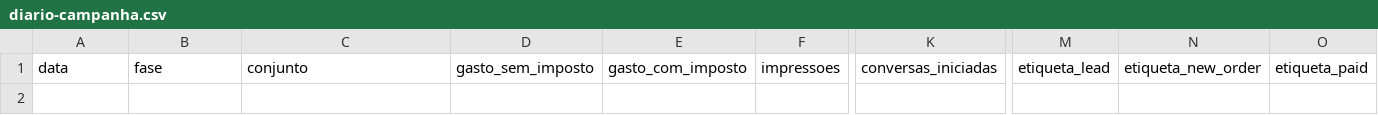
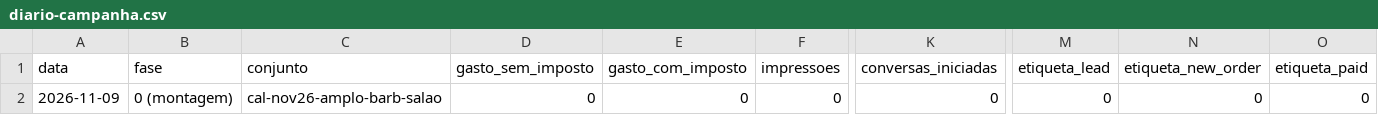
Before and after one commit to centroesportivomtt-ui/Creat-mtt-studio, a CSV file: projetos/creat-nuvem/marketing/trafego/diario-campanha.csv, drawn as a sheet; only a part is shown, gaps mark what is left out; rows hold the shown columns only; the diff names each change by its address in the sheet, - before the commit and + after, or states it on an @@ line.

```diff
--- a/projetos/creat-nuvem/marketing/trafego/diario-campanha.csv
+++ b/projetos/creat-nuvem/marketing/trafego/diario-campanha.csv
+row 2: 2026-11-09 | 0 (montagem) | cal-nov26-amplo-barb-salao | 0 | 0 | 0 | 0 | 0 | 0 | 0
```
Also changed, not shown: 2 other files.
